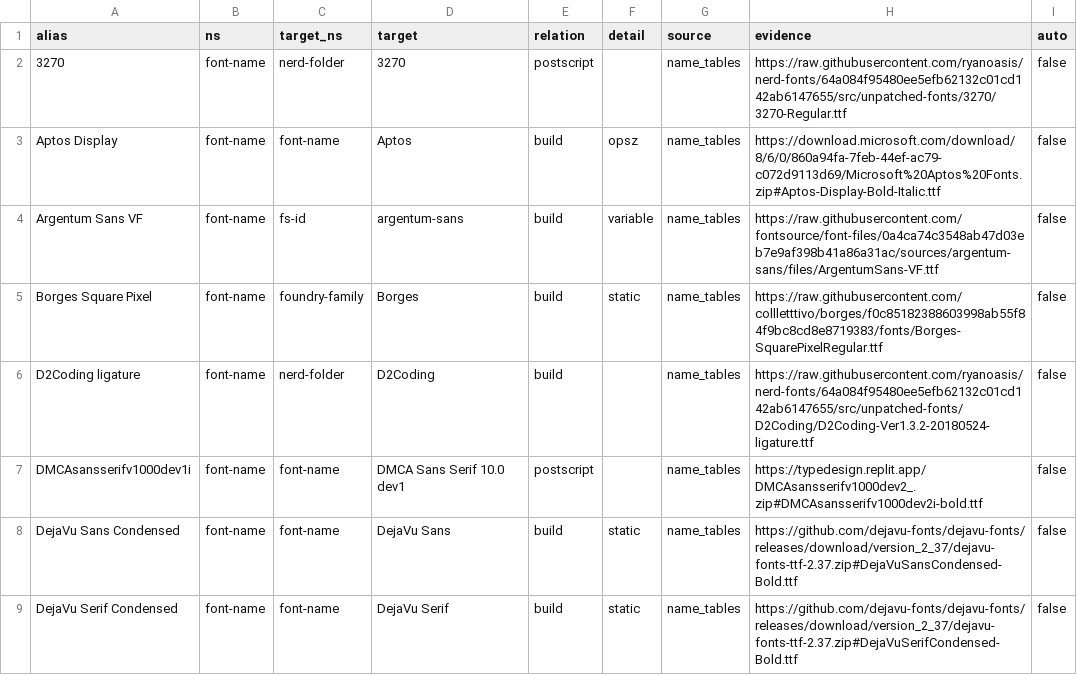
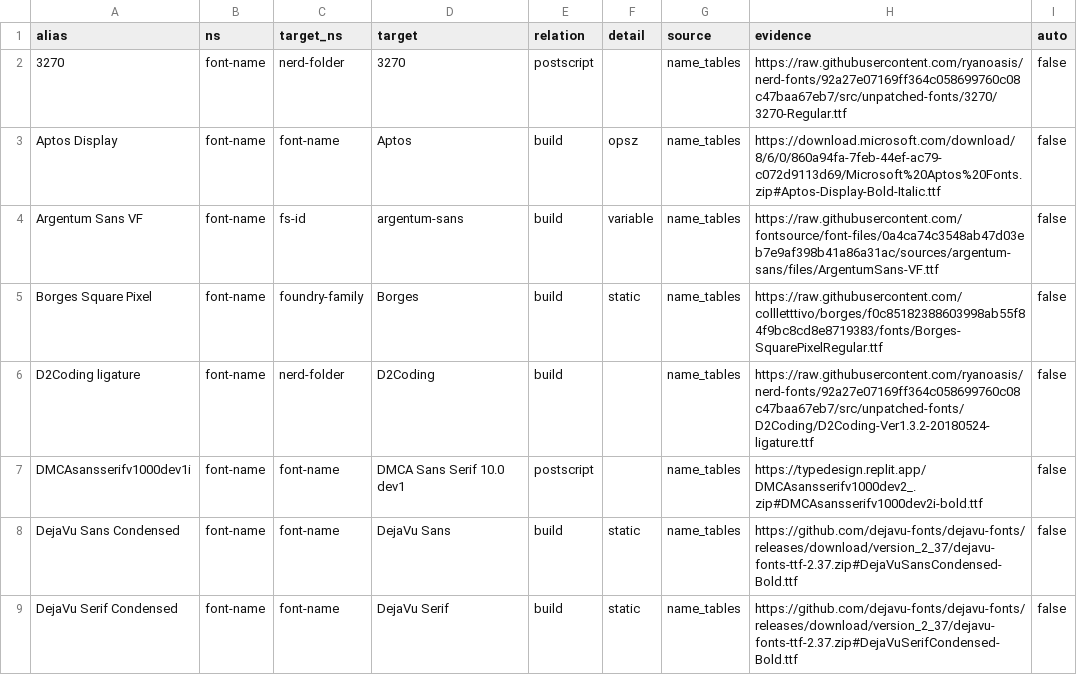
Before and after one commit to byronshock/purelyfreefonts, a CSV file: data/alias-seeds/name_tables.csv, drawn as a sheet; only a part is shown; the diff covers the shown part only.

```diff
--- a/data/alias-seeds/name_tables.csv
+++ b/data/alias-seeds/name_tables.csv
@@ -1,3 +1,3 @@
 alias,ns,target_ns,target,relation,detail,source,evidence,auto
-3270,font-name,nerd-folder,3270,postscript,,name_tables,https://raw.githubusercontent.com/ryanoasis/nerd-fonts/64a084f95480ee5efb62132c01cd142ab6147655/src/unpatched-fonts/3270/3270-Regular.ttf,false
+3270,font-name,nerd-folder,3270,postscript,,name_tables,https://raw.githubusercontent.com/ryanoasis/nerd-fonts/92a27e07169ff364c058699760c08c47baa67eb7/src/unpatched-fonts/3270/3270-Regular.ttf,false
 Aptos Display,font-name,font-name,Aptos,build,opsz,name_tables,https://download.microsoft.com/download/8/6/0/860a94fa-7feb-44ef-ac79-c072d9113d69/Microsoft%20Aptos%20Fonts.zip#Aptos-Display-Bold-Italic.ttf,false
@@ -5,3 +5,3 @@ Argentum Sans VF,font-name,fs-id,argentum-sans,build,variable,name_tables,https:
 Borges Square Pixel,font-name,foundry-family,Borges,build,static,name_tables,https://raw.githubusercontent.com/collletttivo/borges/f0c85182388603998ab55f84f9bc8cd8e8719383/fonts/Borges-SquarePixelRegular.ttf,false
-D2Coding ligature,font-name,nerd-folder,D2Coding,build,,name_tables,https://raw.githubusercontent.com/ryanoasis/nerd-fonts/64a084f95480ee5efb62132c01cd142ab6147655/src/unpatched-fonts/D2Coding/D2Coding-Ver1.3.2-20180524-ligature.ttf,false
+D2Coding ligature,font-name,nerd-folder,D2Coding,build,,name_tables,https://raw.githubusercontent.com/ryanoasis/nerd-fonts/92a27e07169ff364c058699760c08c47baa67eb7/src/unpatched-fonts/D2Coding/D2Coding-Ver1.3.2-20180524-ligature.ttf,false
 DMCAsansserifv1000dev1i,font-name,font-name,DMCA Sans Serif 10.0 dev1,postscript,,name_tables,https://typedesign.replit.app/DMCAsansserifv1000dev2_.zip#DMCAsansserifv1000dev2i-bold.ttf,false
```
Also changed, not shown: 3 edited cells elsewhere in this file, data/alias-seeds/distro.csv, data/alias-seeds/fontsource_legacy.csv, 43 other files.
